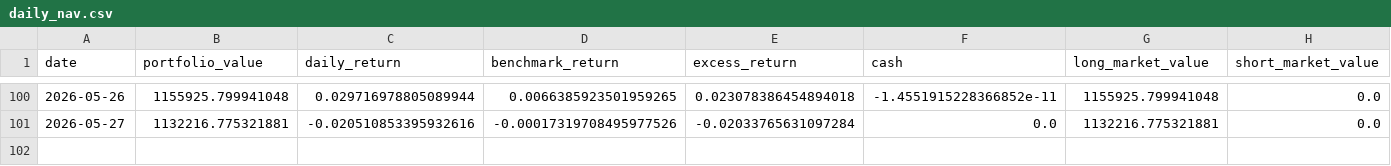
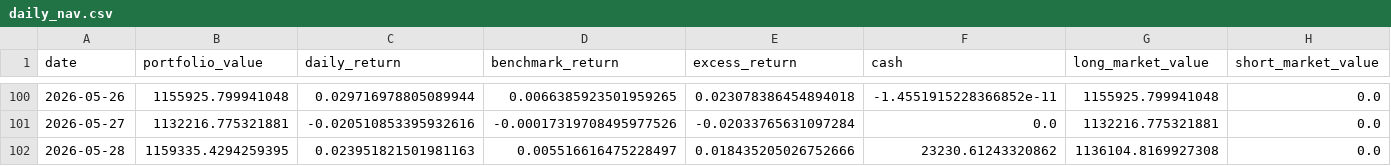
Before and after one commit to dgsirius/momentum_stockpick, a CSV file: docs/er_3_8_20_100b_weekly/daily_nav.csv, drawn as a sheet; only a part is shown, gaps mark what is left out; rows hold the shown columns only; the diff names each change by its address in the sheet, - before the commit and + after, or states it on an @@ line.

```diff
--- a/docs/er_3_8_20_100b_weekly/daily_nav.csv
+++ b/docs/er_3_8_20_100b_weekly/daily_nav.csv
+row 102: 2026-05-28 | 1159335.4294259395 | 0.023951821501981163 | 0.005516616475228497 | 0.018435205026752666 | 23230.61243320862 | 1136104.8169927308 | 0.0
```
Also changed, not shown: docs/er_3_8_20_100b_weekly/current_holdings.csv, docs/er_3_8_20_100b_weekly/performance_summary.csv, 43 other files.
